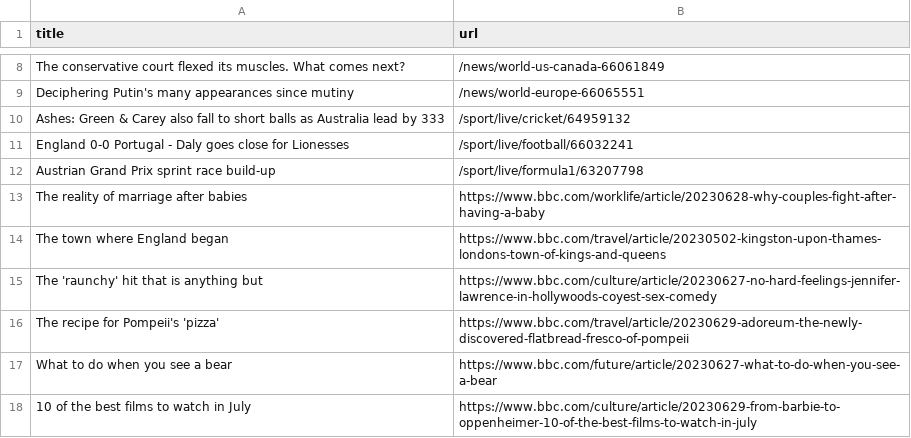
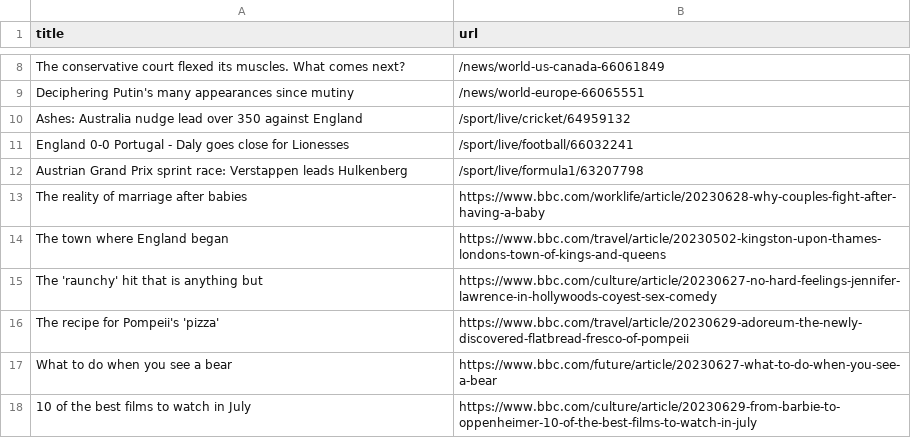
Before and after one commit to torythetortle/automatic-scraper-bbc, a CSV file: bbc.csv, drawn as a sheet; only a part is shown, gaps mark what is left out.

```diff
--- a/bbc.csv
+++ b/bbc.csv
@@ -9,5 +9,5 @@ The conservative court flexed its muscles. What comes next?,/news/world-us-canad
 Deciphering Putin's many appearances since mutiny,/news/world-europe-66065551
-Ashes: Green & Carey also fall to short balls as Australia lead by 333,/sport/live/cricket/64959132
+Ashes: Australia nudge lead over 350 against England,/sport/live/cricket/64959132
 England 0-0 Portugal - Daly goes close for Lionesses,/sport/live/football/66032241
-Austrian Grand Prix sprint race build-up,/sport/live/formula1/63207798
+Austrian Grand Prix sprint race: Verstappen leads Hulkenberg,/sport/live/formula1/63207798
 The reality of marriage after babies,https://www.bbc.com/worklife/article/20230628-why-couples-fight-after-having-a-baby
```
